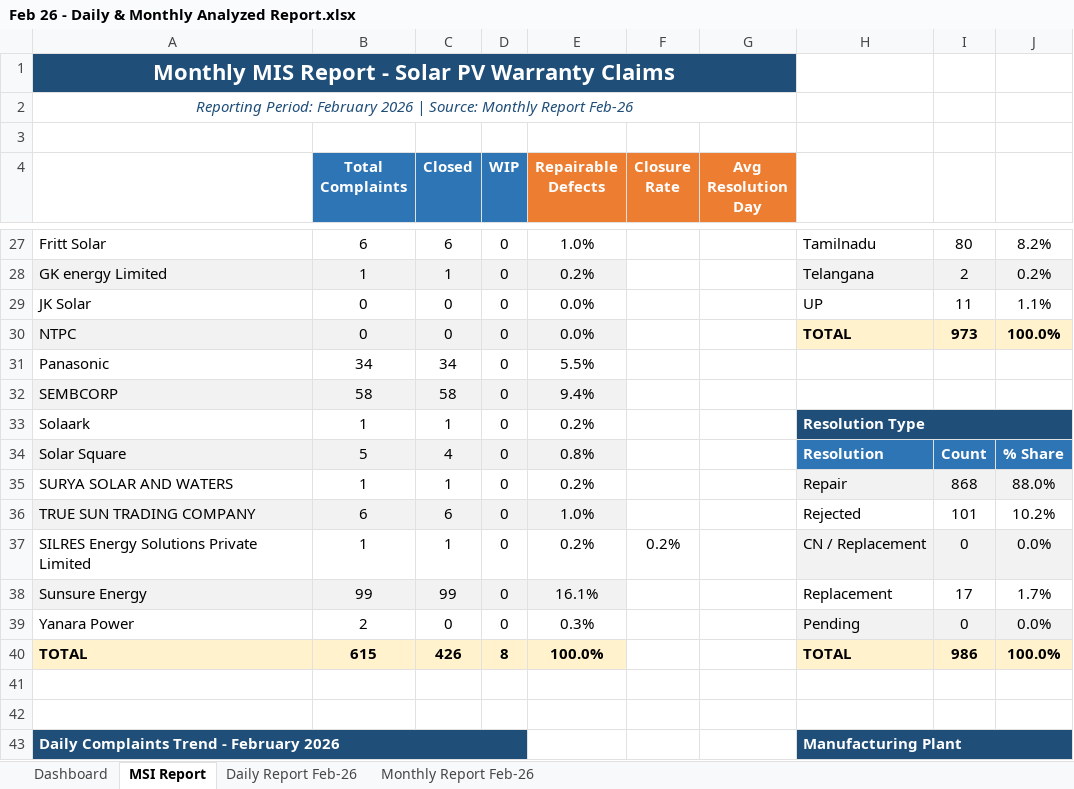
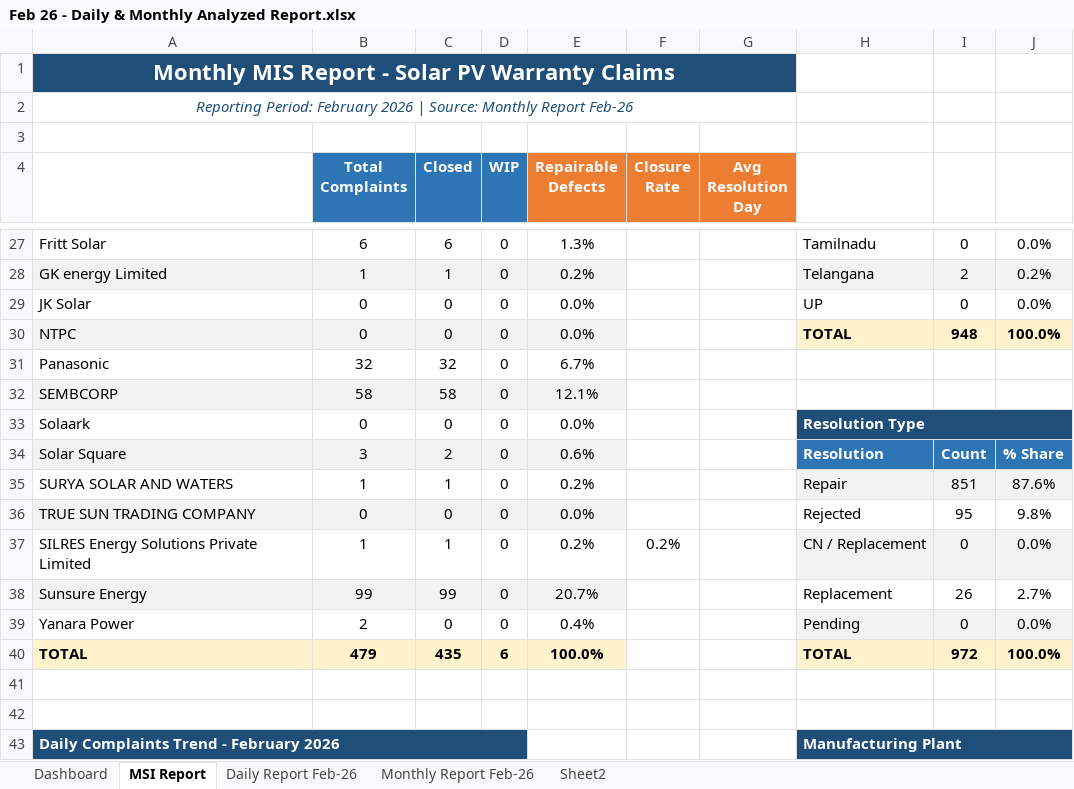
Before and after one commit to nithinjinaga/Premier-Energies-Service-Dashboard, an Excel workbook: Feb 26 - Daily & Monthly Analyzed Report.xlsx, sheet MSI Report, drawn as a sheet; only a part is shown, gaps mark what is left out; values as stored, in another font and other column widths than the file's, no borders; the diff covers the shown part only; the diff names each change by its address in the sheet, - before the commit and + after, or states it on an @@ line.

```diff
--- a/Feb 26 - Daily & Monthly Analyzed Report.xlsx (sheet MSI Report)
+++ b/Feb 26 - Daily & Monthly Analyzed Report.xlsx (sheet MSI Report)
+sheet tab: Sheet2
-E27 (Repairable Defects): 1.0%
+E27 (Repairable Defects): 1.3%
-I27: 80
+I27: 0
-J27: 8.2%
+J27: 0.0%
-I29: 11
+I29: 0
-J29: 1.1%
+J29: 0.0%
-I30: 973
+I30: 948
-B31 (Total Complaints): 34
+B31 (Total Complaints): 32
-C31 (Closed): 34
+C31 (Closed): 32
-E31 (Repairable Defects): 5.5%
+E31 (Repairable Defects): 6.7%
-E32 (Repairable Defects): 9.4%
+E32 (Repairable Defects): 12.1%
-B33 (Total Complaints): 1
+B33 (Total Complaints): 0
-C33 (Closed): 1
+C33 (Closed): 0
-E33 (Repairable Defects): 0.2%
+E33 (Repairable Defects): 0.0%
-B34 (Total Complaints): 5
+B34 (Total Complaints): 3
-C34 (Closed): 4
+C34 (Closed): 2
-E34 (Repairable Defects): 0.8%
+E34 (Repairable Defects): 0.6%
-I35: 868
+I35: 851
-J35: 88.0%
+J35: 87.6%
-B36 (Total Complaints): 6
+B36 (Total Complaints): 0
-C36 (Closed): 6
+C36 (Closed): 0
-E36 (Repairable Defects): 1.0%
+E36 (Repairable Defects): 0.0%
-I36: 101
+I36: 95
-J36: 10.2%
+J36: 9.8%
-E38 (Repairable Defects): 16.1%
+E38 (Repairable Defects): 20.7%
-I38: 17
+I38: 26
-J38: 1.7%
+J38: 2.7%
-E39 (Repairable Defects): 0.3%
+E39 (Repairable Defects): 0.4%
-B40 (Total Complaints): 615
+B40 (Total Complaints): 479
-C40 (Closed): 426
+C40 (Closed): 435
-D40 (WIP): 8
+D40 (WIP): 6
-I40: 986
+I40: 972
```
Also changed, not shown: 1 added row, 1 removed row and 81 edited cells elsewhere in this sheet, sheet Daily Report Feb-26, sheet Monthly Report Feb-26, sheet Dashboard, formulas that keep their value, hidden cells, charts or pictures, 4 other files.
